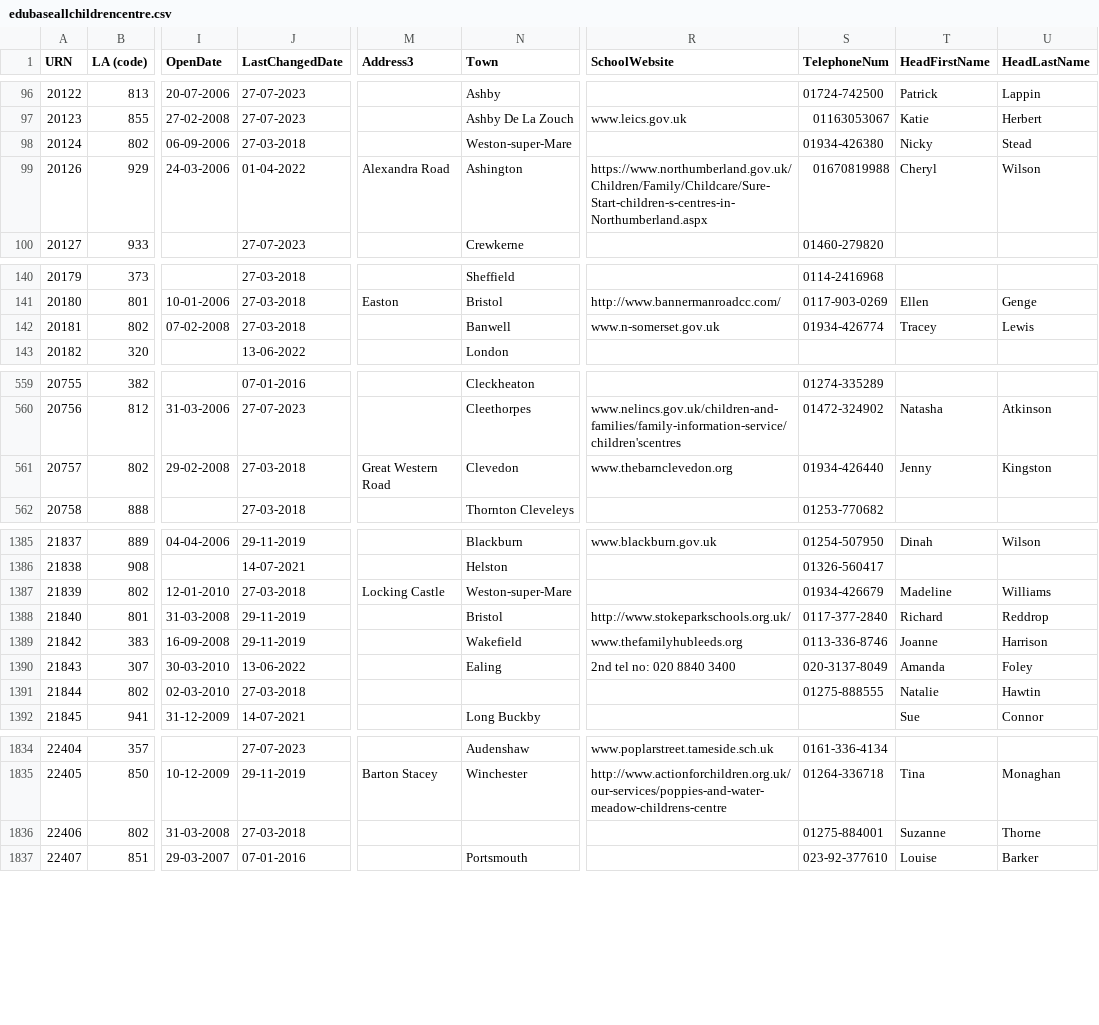
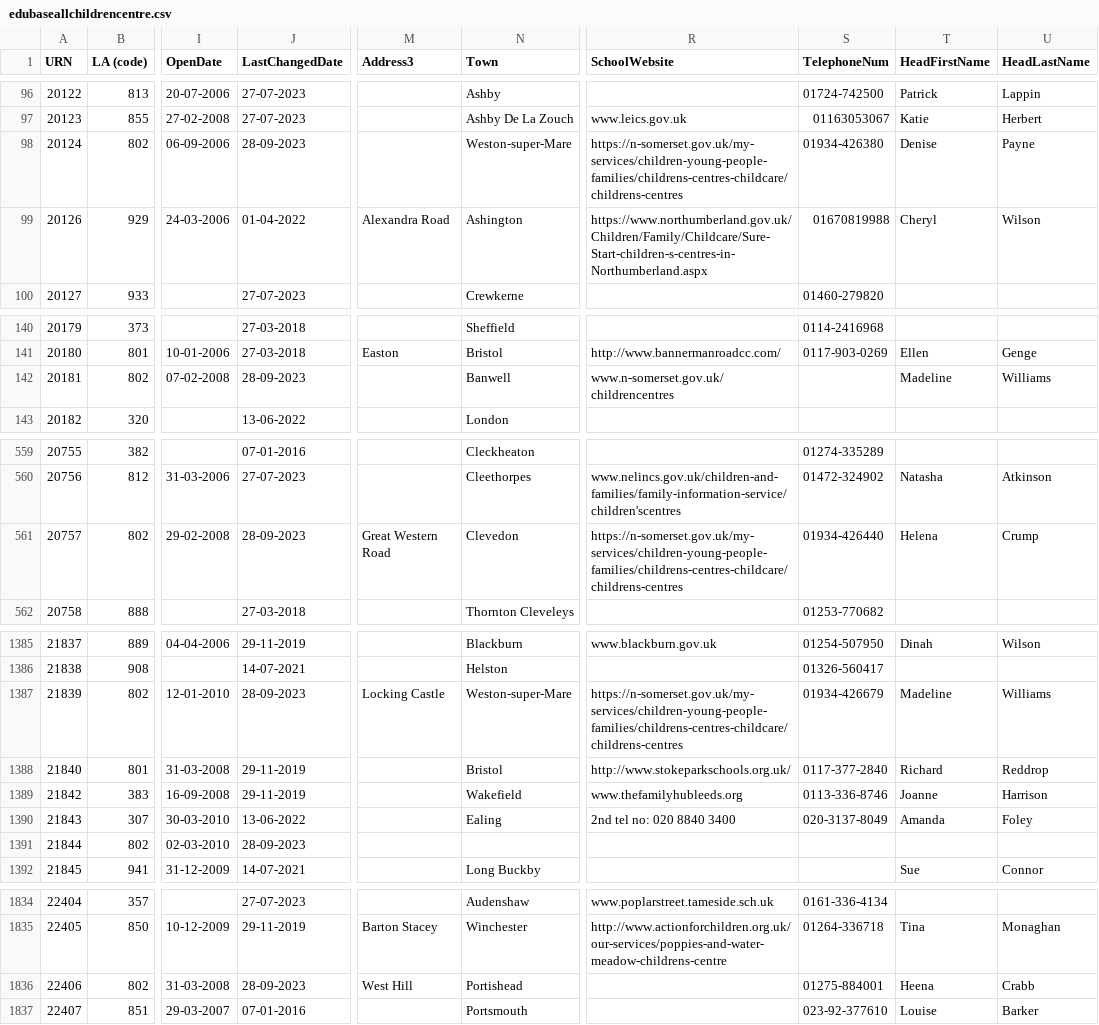
Before and after one commit to aircury/public-uk-education-data, a CSV file: edubase/childrens-centres/edubaseallchildrencentre.csv, drawn as a sheet; only a part is shown, gaps mark what is left out; the diff covers the shown part only; the diff names each change by its address in the sheet, - before the commit and + after, or states it on an @@ line.

```diff
--- a/edubase/childrens-centres/edubaseallchildrencentre.csv
+++ b/edubase/childrens-centres/edubaseallchildrencentre.csv
-J98 (LastChangedDate): 27-03-2018
+J98 (LastChangedDate): 28-09-2023
-R98 (SchoolWebsite): (empty)
+R98 (SchoolWebsite): https://n-somerset.gov.uk/my-services/children-young-people-families/childrens-centres-childcare/childrens-centres
-T98 (HeadFirstName): Nicky
+T98 (HeadFirstName): Denise
-U98 (HeadLastName): Stead
+U98 (HeadLastName): Payne
-J142 (LastChangedDate): 27-03-2018
+J142 (LastChangedDate): 28-09-2023
-R142 (SchoolWebsite): www.n-somerset.gov.uk
+R142 (SchoolWebsite): www.n-somerset.gov.uk/childrencentres
-S142 (TelephoneNum): 01934-426774
+S142 (TelephoneNum): (empty)
-T142 (HeadFirstName): Tracey
+T142 (HeadFirstName): Madeline
-U142 (HeadLastName): Lewis
+U142 (HeadLastName): Williams
-J561 (LastChangedDate): 27-03-2018
+J561 (LastChangedDate): 28-09-2023
-R561 (SchoolWebsite): www.thebarnclevedon.org
+R561 (SchoolWebsite): https://n-somerset.gov.uk/my-services/children-young-people-families/childrens-centres-childcare/childrens-centres
-T561 (HeadFirstName): Jenny
+T561 (HeadFirstName): Helena
-U561 (HeadLastName): Kingston
+U561 (HeadLastName): Crump
-J1387 (LastChangedDate): 27-03-2018
+J1387 (LastChangedDate): 28-09-2023
-R1387 (SchoolWebsite): (empty)
+R1387 (SchoolWebsite): https://n-somerset.gov.uk/my-services/children-young-people-families/childrens-centres-childcare/childrens-centres
-J1391 (LastChangedDate): 27-03-2018
+J1391 (LastChangedDate): 28-09-2023
-S1391 (TelephoneNum): 01275-888555
+S1391 (TelephoneNum): (empty)
-T1391 (HeadFirstName): Natalie
+T1391 (HeadFirstName): (empty)
-U1391 (HeadLastName): Hawtin
+U1391 (HeadLastName): (empty)
-J1836 (LastChangedDate): 27-03-2018
+J1836 (LastChangedDate): 28-09-2023
-M1836 (Address3): (empty)
+M1836 (Address3): West Hill
-N1836 (Town): (empty)
+N1836 (Town): Portishead
-T1836 (HeadFirstName): Suzanne
+T1836 (HeadFirstName): Heena
-U1836 (HeadLastName): Thorne
+U1836 (HeadLastName): Crabb
```
Also changed, not shown: 46 edited cells elsewhere in this file, 5 other files.
